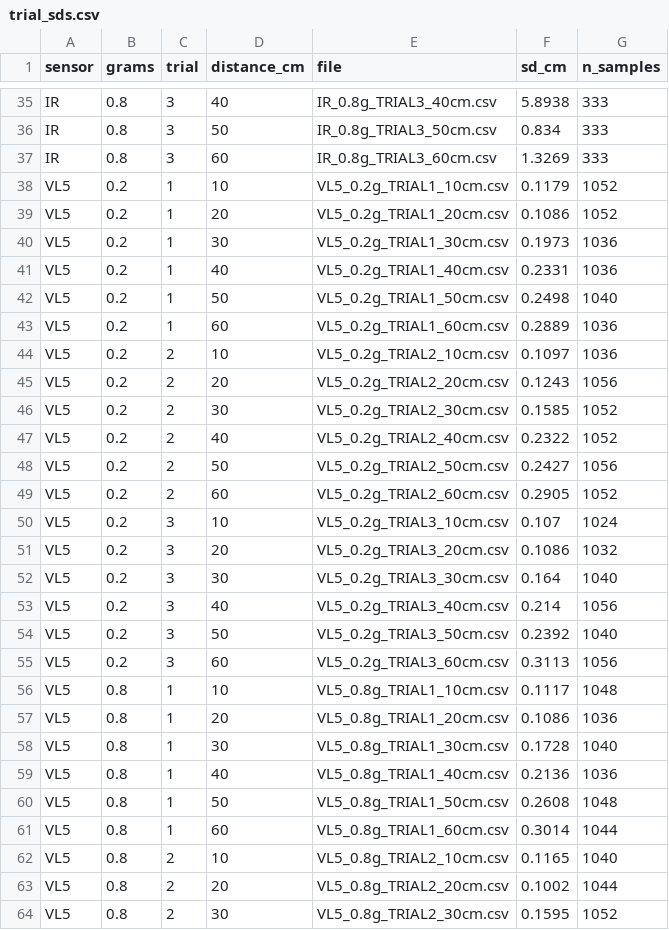
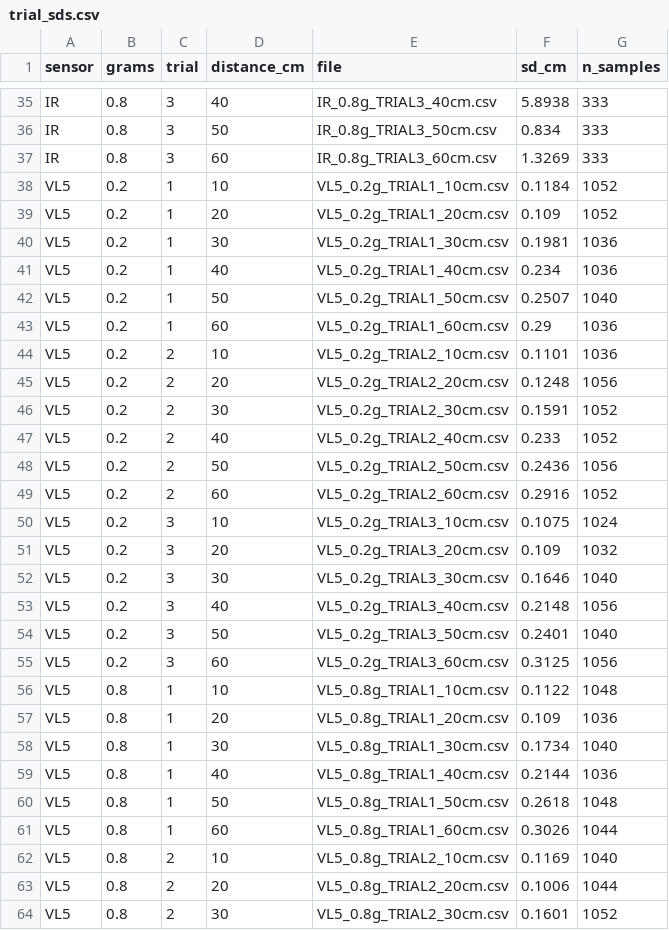
Before and after one commit to guadabernal/Distance-Sensor-Perception-under-Fine-Airborne-Particulate-Occlusion, a CSV file: preprocessing/control_noise/trial_sds.csv, drawn as a sheet; only a part is shown, gaps mark what is left out; the diff covers the shown part only.

```diff
--- a/preprocessing/control_noise/trial_sds.csv
+++ b/preprocessing/control_noise/trial_sds.csv
@@ -37,28 +37,28 @@ IR,0.8,3,50,IR_0.8g_TRIAL3_50cm.csv,0.834,333
 IR,0.8,3,60,IR_0.8g_TRIAL3_60cm.csv,1.3269,333
-VL5,0.2,1,10,VL5_0.2g_TRIAL1_10cm.csv,0.1179,1052
-VL5,0.2,1,20,VL5_0.2g_TRIAL1_20cm.csv,0.1086,1052
-VL5,0.2,1,30,VL5_0.2g_TRIAL1_30cm.csv,0.1973,1036
-VL5,0.2,1,40,VL5_0.2g_TRIAL1_40cm.csv,0.2331,1036
-VL5,0.2,1,50,VL5_0.2g_TRIAL1_50cm.csv,0.2498,1040
-VL5,0.2,1,60,VL5_0.2g_TRIAL1_60cm.csv,0.2889,1036
-VL5,0.2,2,10,VL5_0.2g_TRIAL2_10cm.csv,0.1097,1036
-VL5,0.2,2,20,VL5_0.2g_TRIAL2_20cm.csv,0.1243,1056
-VL5,0.2,2,30,VL5_0.2g_TRIAL2_30cm.csv,0.1585,1052
-VL5,0.2,2,40,VL5_0.2g_TRIAL2_40cm.csv,0.2322,1052
-VL5,0.2,2,50,VL5_0.2g_TRIAL2_50cm.csv,0.2427,1056
-VL5,0.2,2,60,VL5_0.2g_TRIAL2_60cm.csv,0.2905,1052
-VL5,0.2,3,10,VL5_0.2g_TRIAL3_10cm.csv,0.107,1024
-VL5,0.2,3,20,VL5_0.2g_TRIAL3_20cm.csv,0.1086,1032
-VL5,0.2,3,30,VL5_0.2g_TRIAL3_30cm.csv,0.164,1040
-VL5,0.2,3,40,VL5_0.2g_TRIAL3_40cm.csv,0.214,1056
-VL5,0.2,3,50,VL5_0.2g_TRIAL3_50cm.csv,0.2392,1040
-VL5,0.2,3,60,VL5_0.2g_TRIAL3_60cm.csv,0.3113,1056
-VL5,0.8,1,10,VL5_0.8g_TRIAL1_10cm.csv,0.1117,1048
-VL5,0.8,1,20,VL5_0.8g_TRIAL1_20cm.csv,0.1086,1036
-VL5,0.8,1,30,VL5_0.8g_TRIAL1_30cm.csv,0.1728,1040
-VL5,0.8,1,40,VL5_0.8g_TRIAL1_40cm.csv,0.2136,1036
-VL5,0.8,1,50,VL5_0.8g_TRIAL1_50cm.csv,0.2608,1048
-VL5,0.8,1,60,VL5_0.8g_TRIAL1_60cm.csv,0.3014,1044
-VL5,0.8,2,10,VL5_0.8g_TRIAL2_10cm.csv,0.1165,1040
-VL5,0.8,2,20,VL5_0.8g_TRIAL2_20cm.csv,0.1002,1044
-VL5,0.8,2,30,VL5_0.8g_TRIAL2_30cm.csv,0.1595,1052
+VL5,0.2,1,10,VL5_0.2g_TRIAL1_10cm.csv,0.1184,1052
+VL5,0.2,1,20,VL5_0.2g_TRIAL1_20cm.csv,0.109,1052
+VL5,0.2,1,30,VL5_0.2g_TRIAL1_30cm.csv,0.1981,1036
+VL5,0.2,1,40,VL5_0.2g_TRIAL1_40cm.csv,0.234,1036
+VL5,0.2,1,50,VL5_0.2g_TRIAL1_50cm.csv,0.2507,1040
+VL5,0.2,1,60,VL5_0.2g_TRIAL1_60cm.csv,0.29,1036
+VL5,0.2,2,10,VL5_0.2g_TRIAL2_10cm.csv,0.1101,1036
+VL5,0.2,2,20,VL5_0.2g_TRIAL2_20cm.csv,0.1248,1056
+VL5,0.2,2,30,VL5_0.2g_TRIAL2_30cm.csv,0.1591,1052
+VL5,0.2,2,40,VL5_0.2g_TRIAL2_40cm.csv,0.233,1052
+VL5,0.2,2,50,VL5_0.2g_TRIAL2_50cm.csv,0.2436,1056
+VL5,0.2,2,60,VL5_0.2g_TRIAL2_60cm.csv,0.2916,1052
+VL5,0.2,3,10,VL5_0.2g_TRIAL3_10cm.csv,0.1075,1024
+VL5,0.2,3,20,VL5_0.2g_TRIAL3_20cm.csv,0.109,1032
+VL5,0.2,3,30,VL5_0.2g_TRIAL3_30cm.csv,0.1646,1040
+VL5,0.2,3,40,VL5_0.2g_TRIAL3_40cm.csv,0.2148,1056
+VL5,0.2,3,50,VL5_0.2g_TRIAL3_50cm.csv,0.2401,1040
+VL5,0.2,3,60,VL5_0.2g_TRIAL3_60cm.csv,0.3125,1056
+VL5,0.8,1,10,VL5_0.8g_TRIAL1_10cm.csv,0.1122,1048
+VL5,0.8,1,20,VL5_0.8g_TRIAL1_20cm.csv,0.109,1036
+VL5,0.8,1,30,VL5_0.8g_TRIAL1_30cm.csv,0.1734,1040
+VL5,0.8,1,40,VL5_0.8g_TRIAL1_40cm.csv,0.2144,1036
+VL5,0.8,1,50,VL5_0.8g_TRIAL1_50cm.csv,0.2618,1048
+VL5,0.8,1,60,VL5_0.8g_TRIAL1_60cm.csv,0.3026,1044
+VL5,0.8,2,10,VL5_0.8g_TRIAL2_10cm.csv,0.1169,1040
+VL5,0.8,2,20,VL5_0.8g_TRIAL2_20cm.csv,0.1006,1044
+VL5,0.8,2,30,VL5_0.8g_TRIAL2_30cm.csv,0.1601,1052
```
Also changed, not shown: 9 edited cells elsewhere in this file, preprocessing/control_noise/distance_summary.csv, 48 other files.
